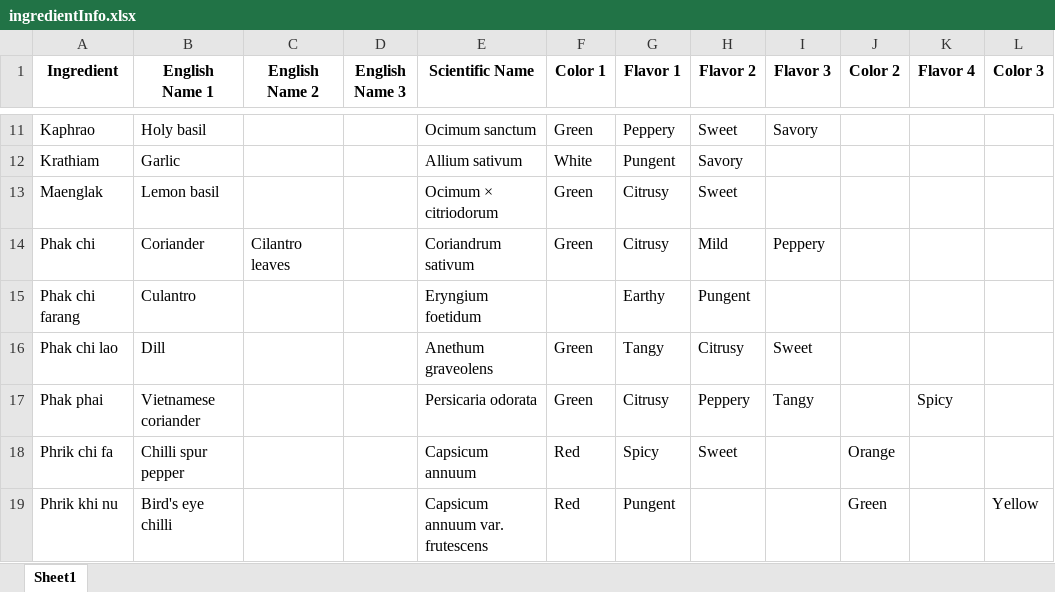
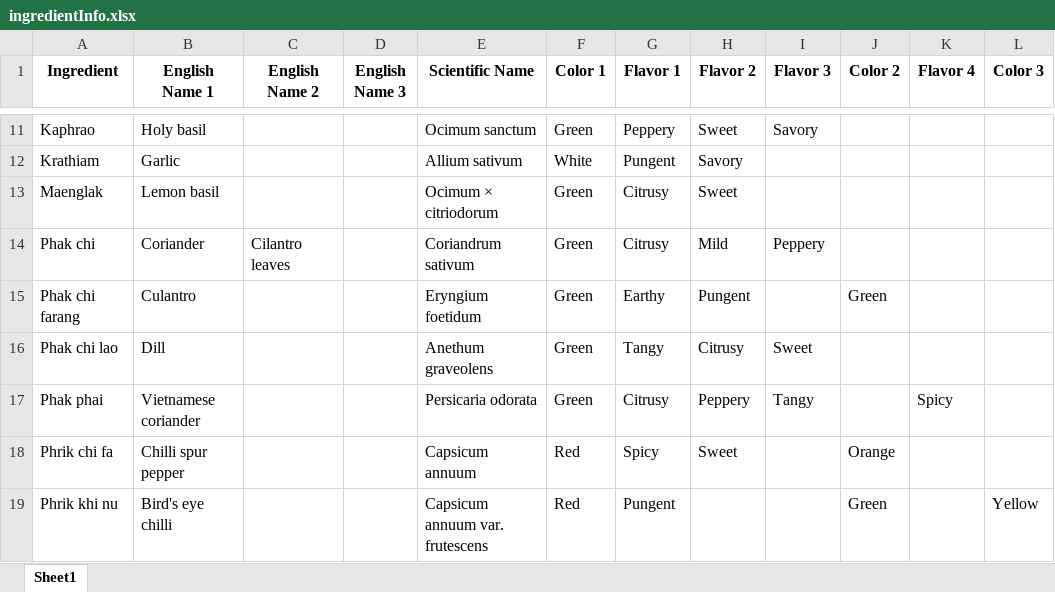
Before and after one commit to cigarabbit/SP2023-58-IngOn, an Excel workbook: Category/ingredientInfo.xlsx, sheet Sheet1, drawn as a sheet; only a part is shown, gaps mark what is left out; values as stored, in another font and other column widths than the file's, no borders; the diff names each change by its address in the sheet, - before the commit and + after, or states it on an @@ line.

```diff
--- a/Category/ingredientInfo.xlsx (sheet Sheet1)
+++ b/Category/ingredientInfo.xlsx (sheet Sheet1)
-F15 (Color 1): (empty)
+F15 (Color 1): Green
-J15 (Color 2): (empty)
+J15 (Color 2): Green
```
Also changed, not shown: Thai Local Ingredient.xlsx, 3 other files.
